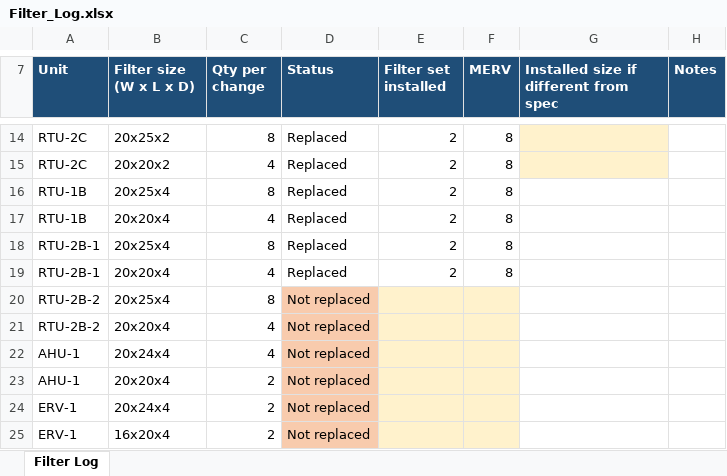
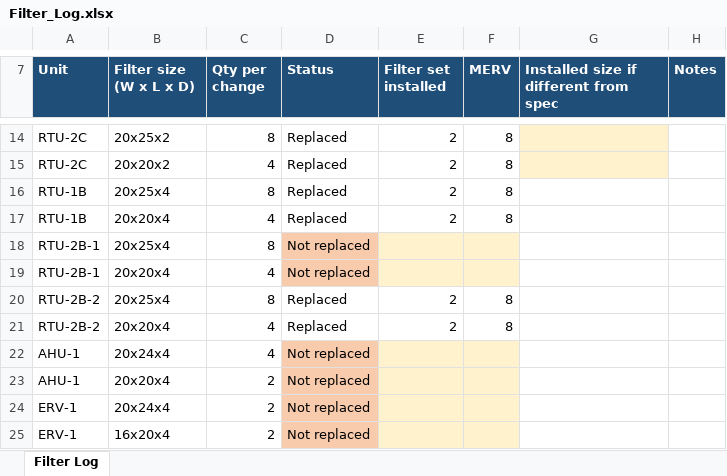
Before and after one commit to AliformD/FilterTracker, an Excel workbook: tracker/2250823/Filter_Log.xlsx, sheet Filter Log, drawn as a sheet; only a part is shown, gaps mark what is left out; values as stored, in another font and other column widths than the file's, no borders; the diff names each change by its address in the sheet, - before the commit and + after, or states it on an @@ line.

```diff
--- a/tracker/2250823/Filter_Log.xlsx (sheet Filter Log)
+++ b/tracker/2250823/Filter_Log.xlsx (sheet Filter Log)
-D18:D19 (Status): Replaced
+D18:D19 (Status): Not replaced
-D18:D19 fill: none
+D18:D19 fill: #F8CBAD
-E18:E19 (Filter set installed): 2
+E18:E19 (Filter set installed): (empty)
-E18:F19 fill: none
+E18:F19 fill: #FFF2CC
-F18:F19 (MERV): 8
+F18:F19 (MERV): (empty)
-D20:D21 (Status): Not replaced
+D20:D21 (Status): Replaced
-D20:D21 fill: #F8CBAD
+D20:D21 fill: none
-E20:E21 (Filter set installed): (empty)
+E20:E21 (Filter set installed): 2
-E20:F21 fill: #FFF2CC
+E20:F21 fill: none
-F20:F21 (MERV): (empty)
+F20:F21 (MERV): 8
```
Also changed, not shown: tracker/2250823/Filter_Order_Log.xlsx, tracker/2250823/Open_Questions.xlsx, 1 other file.
